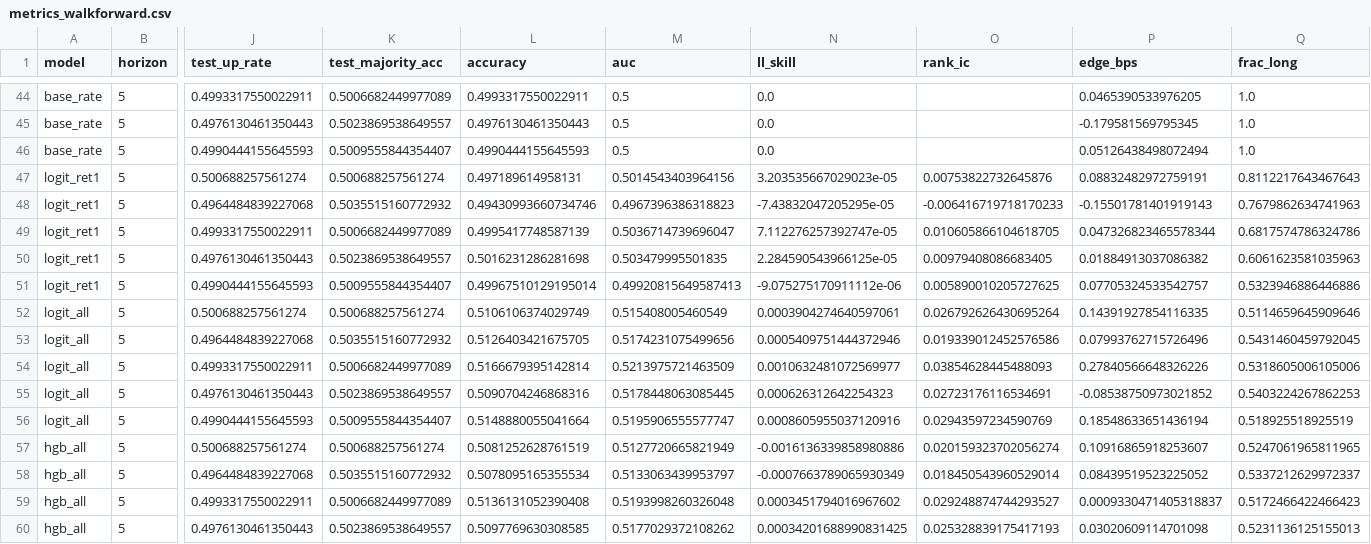
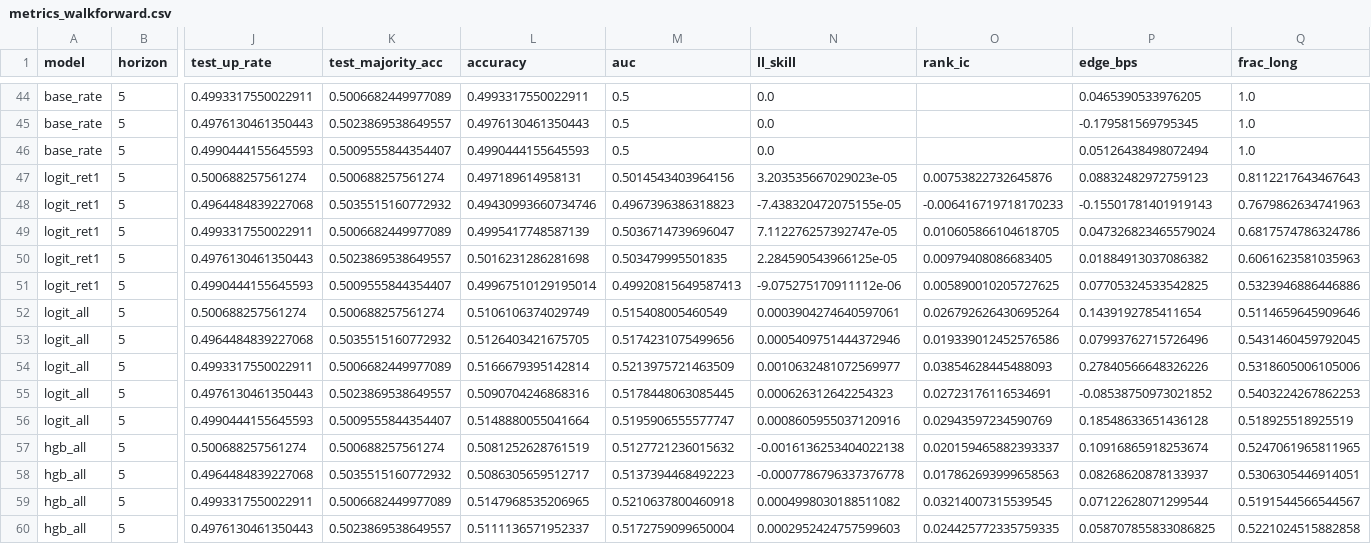
Before and after one commit to nisgemML/quant-signal-research, a CSV file: results/metrics_walkforward.csv, drawn as a sheet; only a part is shown, gaps mark what is left out; the diff covers the shown part only; the diff names each change by its address in the sheet, - before the commit and + after, or states it on an @@ line.

```diff
--- a/results/metrics_walkforward.csv
+++ b/results/metrics_walkforward.csv
-P47 (edge_bps): 0.08832482972759191
+P47 (edge_bps): 0.08832482972759123
-N48 (ll_skill): -7.43832047205295e-05
+N48 (ll_skill): -7.438320472075155e-05
-P49 (edge_bps): 0.047326823465578344
+P49 (edge_bps): 0.047326823465579024
-P51 (edge_bps): 0.07705324533542757
+P51 (edge_bps): 0.07705324533542825
-P52 (edge_bps): 0.14391927854116335
+P52 (edge_bps): 0.1439192785411654
-P56 (edge_bps): 0.18548633651436194
+P56 (edge_bps): 0.18548633651436128
-M57 (auc): 0.5127720665821949
+M57 (auc): 0.5127721236015632
-N57 (ll_skill): -0.0016136339858980886
+N57 (ll_skill): -0.0016136253404022138
-O57 (rank_ic): 0.020159323702056274
+O57 (rank_ic): 0.020159465882393337
-P57 (edge_bps): 0.10916865918253607
+P57 (edge_bps): 0.10916865918253674
-L58 (accuracy): 0.5078095165355534
+L58 (accuracy): 0.5086305659512717
-M58 (auc): 0.5133063439953797
+M58 (auc): 0.5137394468492223
-N58 (ll_skill): -0.0007663789065930349
+N58 (ll_skill): -0.0007786796337376778
-O58 (rank_ic): 0.018450543960529014
+O58 (rank_ic): 0.017862693999658563
-P58 (edge_bps): 0.08439519523225052
+P58 (edge_bps): 0.08268620878133937
-Q58 (frac_long): 0.5337212629972337
+Q58 (frac_long): 0.5306305446914051
-L59 (accuracy): 0.5136131052390408
+L59 (accuracy): 0.5147968535206965
-M59 (auc): 0.5193998260326048
+M59 (auc): 0.5210637800460918
-N59 (ll_skill): 0.0003451794016967602
+N59 (ll_skill): 0.0004998030188511082
-O59 (rank_ic): 0.029248874744293527
+O59 (rank_ic): 0.03214007315539545
-P59 (edge_bps): 0.0009330471405318837
+P59 (edge_bps): 0.07122628071299544
-Q59 (frac_long): 0.5172466422466423
+Q59 (frac_long): 0.5191544566544567
-L60 (accuracy): 0.5097769630308585
+L60 (accuracy): 0.5111136571952337
-M60 (auc): 0.5177029372108262
+M60 (auc): 0.5172759099650004
-N60 (ll_skill): 0.00034201688990831425
+N60 (ll_skill): 0.0002952424757599603
-O60 (rank_ic): 0.025328839175417193
+O60 (rank_ic): 0.024425772335759335
-P60 (edge_bps): 0.03020609114701098
+P60 (edge_bps): 0.058707855833086825
-Q60 (frac_long): 0.5231136125155013
+Q60 (frac_long): 0.5221024515882858
```
Also changed, not shown: 160 edited cells elsewhere in this file, results/feature_ic.csv, results/metrics_holdout.csv, 7 other files.
